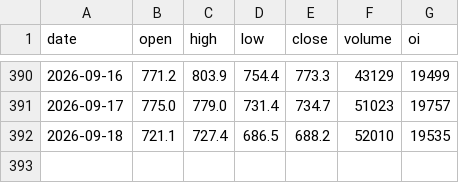
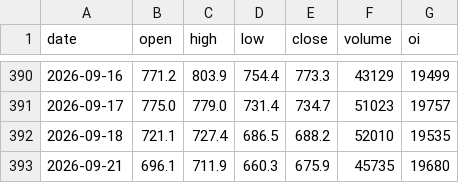
Before and after one commit to forfranklin-star/OilCast, a CSV file: data/cache/sc_contracts/SC2612.csv, drawn as a sheet; only a part is shown, gaps mark what is left out.

```diff
--- a/data/cache/sc_contracts/SC2612.csv
+++ b/data/cache/sc_contracts/SC2612.csv
@@ -392 +392,2 @@ date,open,high,low,close,volume,oi
 2026-09-18,721.1,727.4,686.5,688.2,52010,19535
+2026-09-21,696.1,711.9,660.3,675.9,45735,19680
```
Also changed, not shown: data/cache/sc_contracts/SC2701.csv, data/cache/sc_contracts/SC2702.csv, 20 other files.
